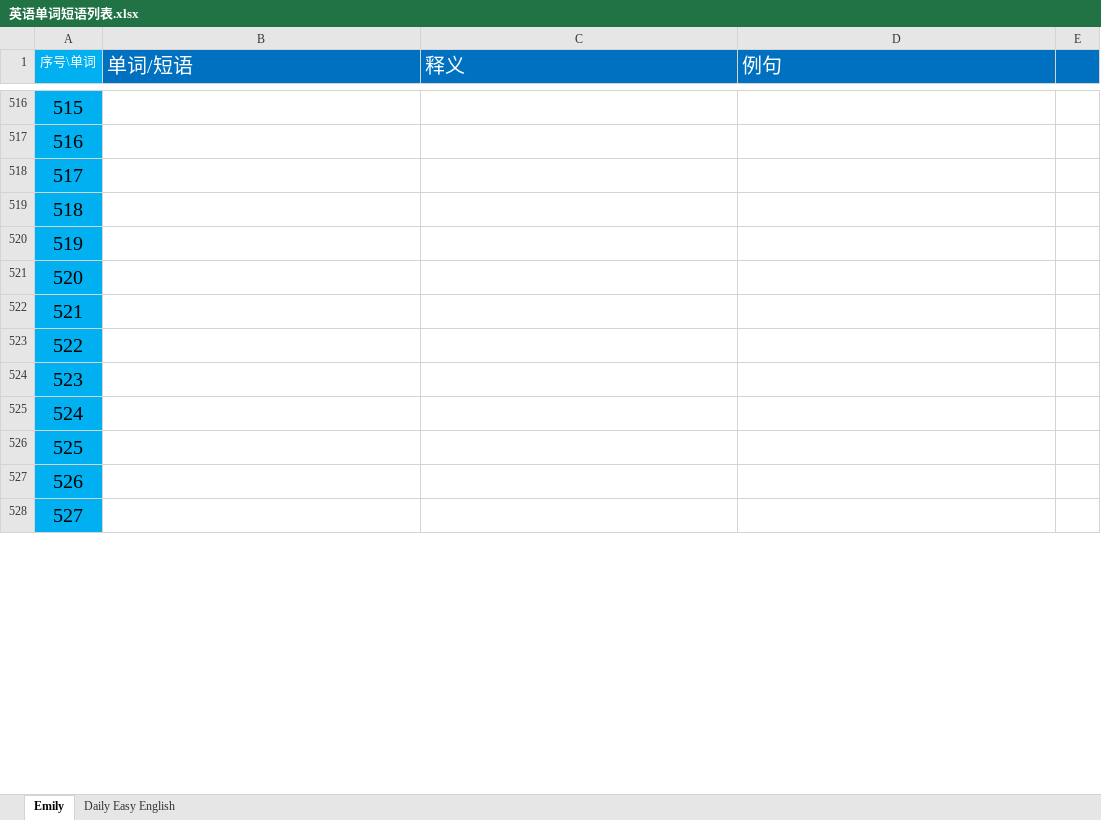
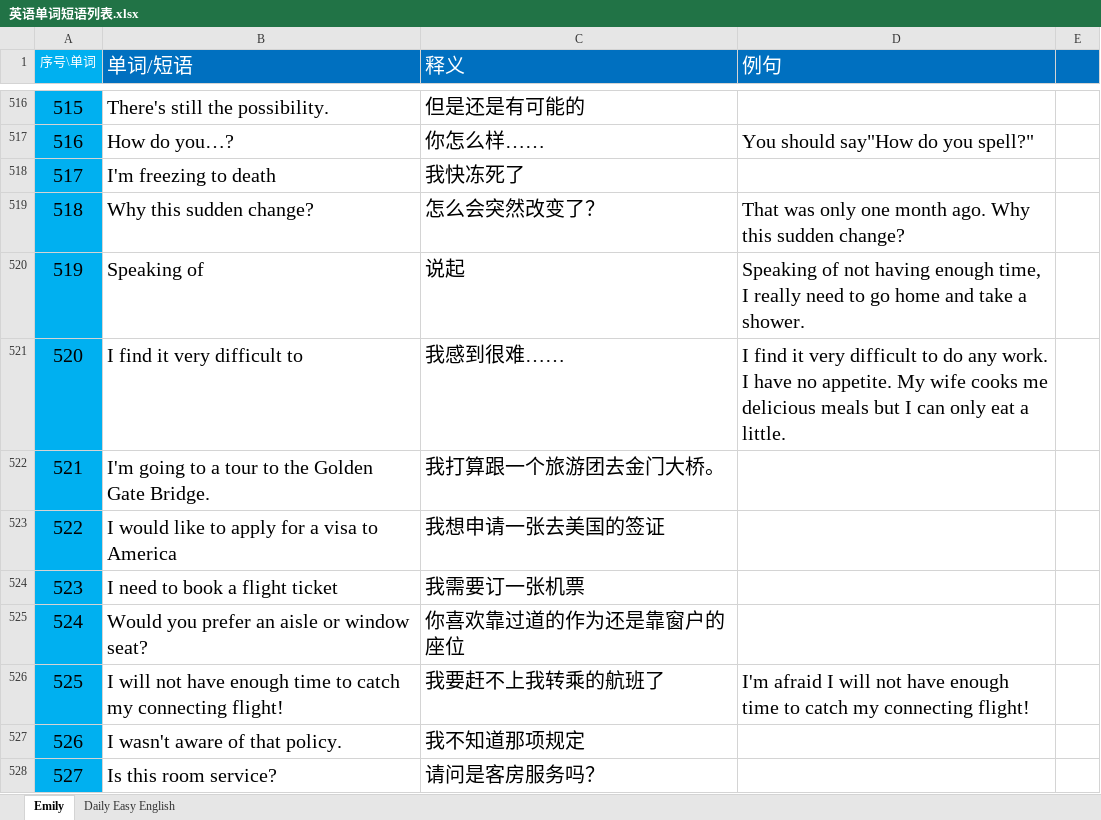
Before and after one commit to Ayvytr/TheRoadToTheFuture, an Excel workbook: 英语/英语单词短语列表.xlsx, sheet Emily, drawn as a sheet; only a part is shown, gaps mark what is left out; values as stored, in another font and other column widths than the file's, no borders; the diff covers the shown part only; the diff names each change by its address in the sheet, - before the commit and + after, or states it on an @@ line.

```diff
--- a/英语/英语单词短语列表.xlsx (sheet Emily)
+++ b/英语/英语单词短语列表.xlsx (sheet Emily)
-B516 (单词/短语): (empty)
+B516 (单词/短语): There's still the possibility.
-C516 (释义): (empty)
+C516 (释义): 但是还是有可能的
-B517 (单词/短语): (empty)
+B517 (单词/短语): How do you…?
-C517 (释义): (empty)
+C517 (释义): 你怎么样……
-D517 (例句): (empty)
+D517 (例句): You should say"How do you spell?"
-B518 (单词/短语): (empty)
+B518 (单词/短语): I'm freezing to death
-C518 (释义): (empty)
+C518 (释义): 我快冻死了
-B519 (单词/短语): (empty)
+B519 (单词/短语): Why this sudden change?
-C519 (释义): (empty)
+C519 (释义): 怎么会突然改变了？
-D519 (例句): (empty)
+D519 (例句): That was only one month ago. Why this sudden change?
-B520 (单词/短语): (empty)
+B520 (单词/短语): Speaking of
-C520 (释义): (empty)
+C520 (释义): 说起
-D520 (例句): (empty)
+D520 (例句): Speaking of not having enough time, I really need to go home and take a shower.
-B521 (单词/短语): (empty)
+B521 (单词/短语): I find it very difficult to
-C521 (释义): (empty)
+C521 (释义): 我感到很难……
-D521 (例句): (empty)
+D521 (例句): I find it very difficult to do any work. I have no appetite. My wife cooks me delicious meals but I can only eat a little.
-B522 (单词/短语): (empty)
+B522 (单词/短语): I'm going to a tour to the Golden Gate Bridge.
-C522 (释义): (empty)
+C522 (释义): 我打算跟一个旅游团去金门大桥。
-B523 (单词/短语): (empty)
+B523 (单词/短语): I would like to apply for a visa to America
-C523 (释义): (empty)
+C523 (释义): 我想申请一张去美国的签证
-B524 (单词/短语): (empty)
+B524 (单词/短语): I need to book a flight ticket
-C524 (释义): (empty)
+C524 (释义): 我需要订一张机票
-B525 (单词/短语): (empty)
+B525 (单词/短语): Would you prefer an aisle or window seat?
-C525 (释义): (empty)
+C525 (释义): 你喜欢靠过道的作为还是靠窗户的座位
-B526 (单词/短语): (empty)
+B526 (单词/短语): I will not have enough time to catch my connecting flight!
-C526 (释义): (empty)
+C526 (释义): 我要赶不上我转乘的航班了
-D526 (例句): (empty)
+D526 (例句): I'm afraid I will not have enough time to catch my connecting flight!
-B527 (单词/短语): (empty)
+B527 (单词/短语): I wasn't aware of that policy.
-C527 (释义): (empty)
+C527 (释义): 我不知道那项规定
-B528 (单词/短语): (empty)
+B528 (单词/短语): Is this room service?
-C528 (释义): (empty)
+C528 (释义): 请问是客房服务吗？
```
Also changed, not shown: 127 edited cells elsewhere in this sheet.
